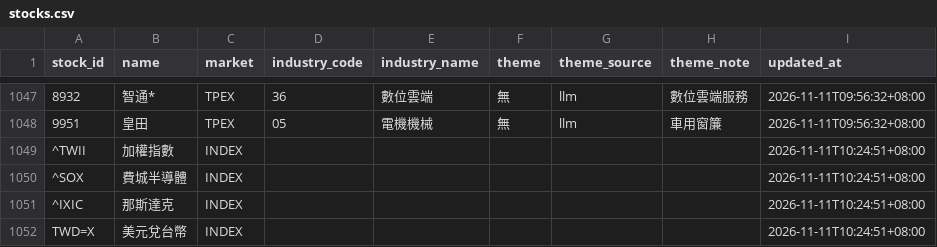
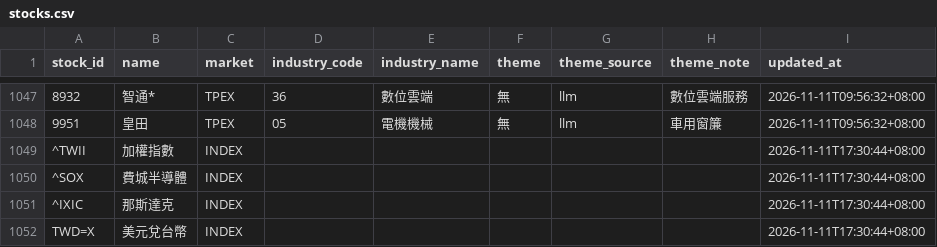
Before and after one commit to kermitchang/stock-analysis, a CSV file: memory/stocks.csv, drawn as a sheet; only a part is shown, gaps mark what is left out.

```diff
--- a/memory/stocks.csv
+++ b/memory/stocks.csv
@@ -1048,5 +1048,5 @@ stock_id,name,market,industry_code,industry_name,theme,theme_source,theme_note,u
 9951,皇田,TPEX,05,電機機械,無,llm,車用窗簾,2026-11-11T09:56:32+08:00
-^TWII,加權指數,INDEX,,,,,,2026-11-11T10:24:51+08:00
-^SOX,費城半導體,INDEX,,,,,,2026-11-11T10:24:51+08:00
-^IXIC,那斯達克,INDEX,,,,,,2026-11-11T10:24:51+08:00
-TWD=X,美元兌台幣,INDEX,,,,,,2026-11-11T10:24:51+08:00
+^TWII,加權指數,INDEX,,,,,,2026-11-11T17:30:44+08:00
+^SOX,費城半導體,INDEX,,,,,,2026-11-11T17:30:44+08:00
+^IXIC,那斯達克,INDEX,,,,,,2026-11-11T17:30:44+08:00
+TWD=X,美元兌台幣,INDEX,,,,,,2026-11-11T17:30:44+08:00
```
Also changed, not shown: memory/financials.csv, 9 other files.
